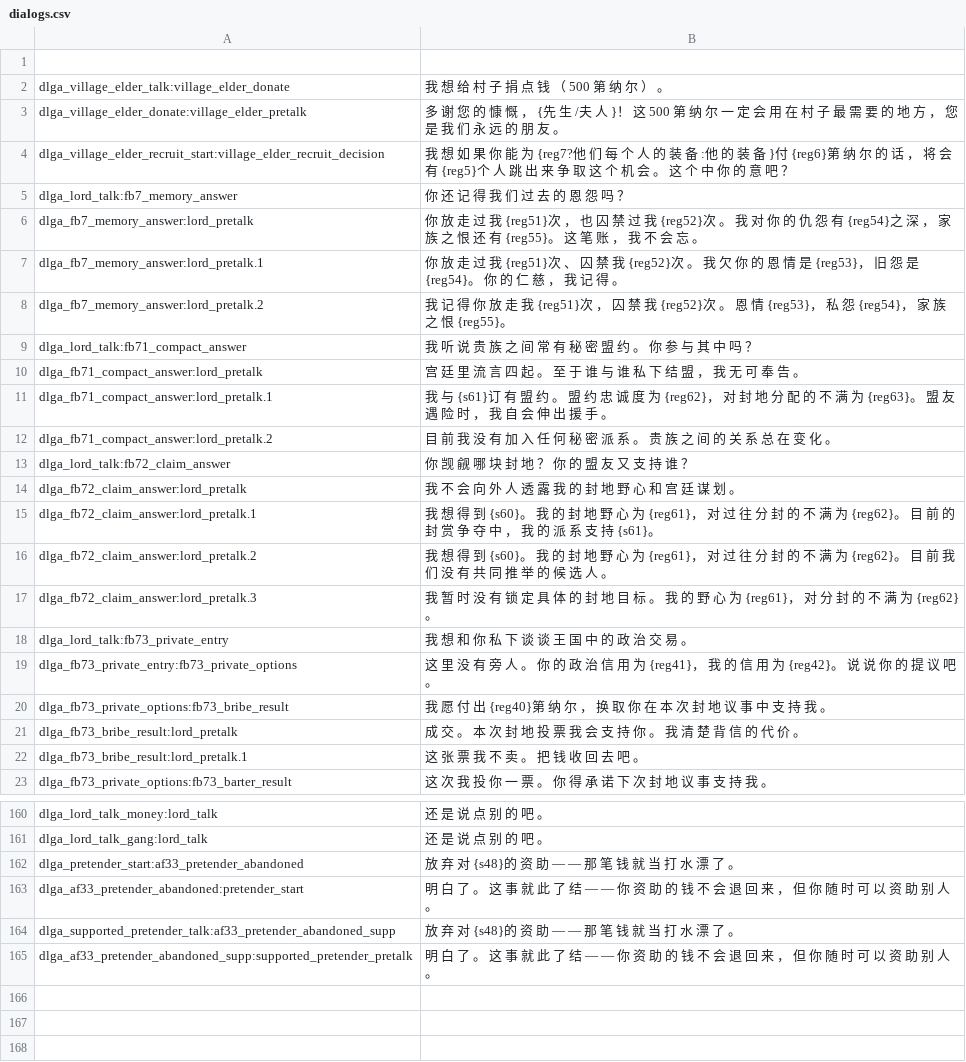
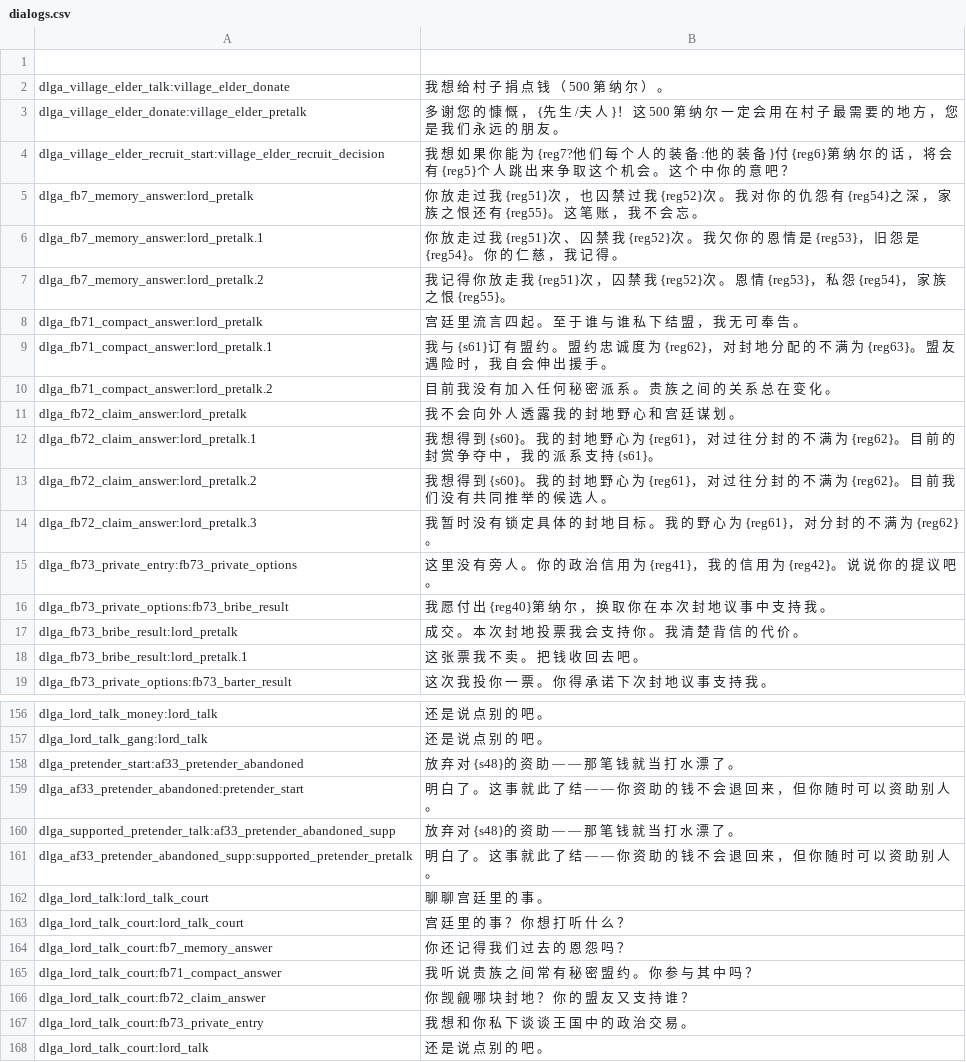
Before and after one commit to Augdgasjkh354-lang/ok, a CSV file: localization/cn_s/dialogs.csv, drawn as a sheet; only a part is shown, gaps mark what is left out.

```diff
--- a/localization/cn_s/dialogs.csv
+++ b/localization/cn_s/dialogs.csv
@@ -4,3 +4,2 @@ dlga_village_elder_donate:village_elder_pretalk|多 谢 您 的 慷 慨 ， {先
 dlga_village_elder_recruit_start:village_elder_recruit_decision|我 想 如 果 你 能 为 {reg7?他 们 每 个 人 的 装 备 :他 的 装 备 }付 {reg6}第 纳 尔 的 话 ， 将 会 有 {reg5}个 人 跳 出 来 争 取 这 个 机 会 。 这 个 中 你 的 意 吧 ？
-dlga_lord_talk:fb7_memory_answer|你 还 记 得 我 们 过 去 的 恩 怨 吗 ？
 dlga_fb7_memory_answer:lord_pretalk|你 放 走 过 我 {reg51}次 ， 也 囚 禁 过 我 {reg52}次 。 我 对 你 的 仇 怨 有 {reg54}之 深 ， 家 族 之 恨 还 有 {reg55}。 这 笔 账 ， 我 不 会 忘 。
@@ -8,3 +7,2 @@ dlga_fb7_memory_answer:lord_pretalk.1|你 放 走 过 我 {reg51}次 、 囚 禁
 dlga_fb7_memory_answer:lord_pretalk.2|我 记 得 你 放 走 我 {reg51}次 ， 囚 禁 我 {reg52}次 。 恩 情 {reg53}， 私 怨 {reg54}， 家 族 之 恨 {reg55}。
-dlga_lord_talk:fb71_compact_answer|我 听 说 贵 族 之 间 常 有 秘 密 盟 约 。 你 参 与 其 中 吗 ？
 dlga_fb71_compact_answer:lord_pretalk|宫 廷 里 流 言 四 起 。 至 于 谁 与 谁 私 下 结 盟 ， 我 无 可 奉 告 。
@@ -12,3 +10,2 @@ dlga_fb71_compact_answer:lord_pretalk.1|我 与 {s61}订 有 盟 约 。 盟 约
 dlga_fb71_compact_answer:lord_pretalk.2|目 前 我 没 有 加 入 任 何 秘 密 派 系 。 贵 族 之 间 的 关 系 总 在 变 化 。
-dlga_lord_talk:fb72_claim_answer|你 觊 觎 哪 块 封 地 ？ 你 的 盟 友 又 支 持 谁 ？
 dlga_fb72_claim_answer:lord_pretalk|我 不 会 向 外 人 透 露 我 的 封 地 野 心 和 宫 廷 谋 划 。
@@ -17,3 +14,2 @@ dlga_fb72_claim_answer:lord_pretalk.2|我 想 得 到 {s60}。 我 的 封 地
 dlga_fb72_claim_answer:lord_pretalk.3|我 暂 时 没 有 锁 定 具 体 的 封 地 目 标 。 我 的 野 心 为 {reg61}， 对 分 封 的 不 满 为 {reg62}。
-dlga_lord_talk:fb73_private_entry|我 想 和 你 私 下 谈 谈 王 国 中 的 政 治 交 易 。
 dlga_fb73_private_entry:fb73_private_options|这 里 没 有 旁 人 。 你 的 政 治 信 用 为 {reg41}， 我 的 信 用 为 {reg42}。 说 说 你 的 提 议 吧 。
@@ -165 +161,8 @@ dlga_supported_pretender_talk:af33_pretender_abandoned_supp|放 弃 对 {s48}的
 dlga_af33_pretender_abandoned_supp:supported_pretender_pretalk|明 白 了 。 这 事 就 此 了 结 — — 你 资 助 的 钱 不 会 退 回 来 ， 但 你 随 时 可 以 资 助 别 人 。
+dlga_lord_talk:lord_talk_court|聊 聊 宫 廷 里 的 事 。
+dlga_lord_talk_court:lord_talk_court|宫 廷 里 的 事 ？ 你 想 打 听 什 么 ？
+dlga_lord_talk_court:fb7_memory_answer|你 还 记 得 我 们 过 去 的 恩 怨 吗 ？
+dlga_lord_talk_court:fb71_compact_answer|我 听 说 贵 族 之 间 常 有 秘 密 盟 约 。 你 参 与 其 中 吗 ？
+dlga_lord_talk_court:fb72_claim_answer|你 觊 觎 哪 块 封 地 ？ 你 的 盟 友 又 支 持 谁 ？
+dlga_lord_talk_court:fb73_private_entry|我 想 和 你 私 下 谈 谈 王 国 中 的 政 治 交 易 。
+dlga_lord_talk_court:lord_talk|还 是 说 点 别 的 吧 。
```
Also changed, not shown: localization/cns/dialogs.csv, 10 other files.
